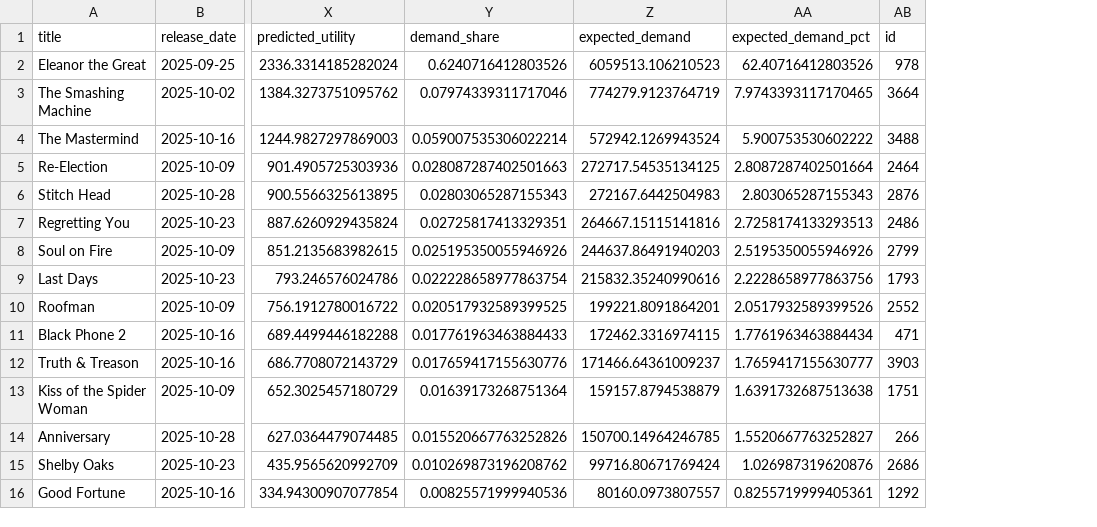
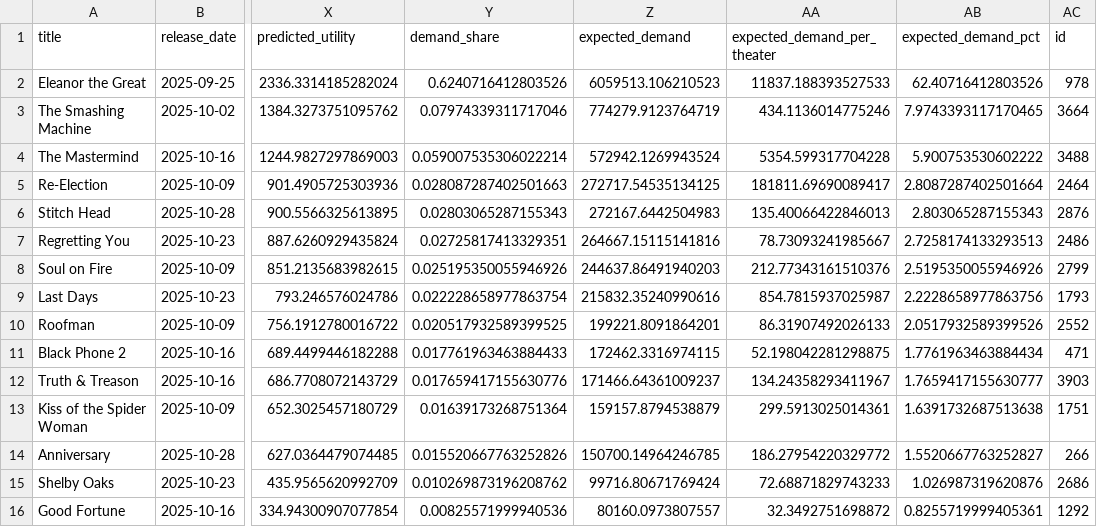
Before and after one commit to skrigel/cinema_by_the_numbers, a CSV file: predictions/results/choice_model_metadata.csv, drawn as a sheet; only a part is shown, gaps mark what is left out; the diff names each change by its address in the sheet, - before the commit and + after, or states it on an @@ line.

Commit message:
add column for per theater

```diff
--- a/predictions/results/choice_model_metadata.csv
+++ b/predictions/results/choice_model_metadata.csv
+column AA (expected_demand_per_theater), rows 2-16: 11837.188393527533 | 434.1136014775246 | 5354.599317704228 | 181811.69690089417 | 135.40066422846013 | 78.73093241985667 | 212.77343161510376 | 854.7815937025987 | 86.31907492026133 | 52.198042281298875 | 134.24358293411967 | 299.5913025014361 | 186.27954220329772 | 72.68871829743233 | 32.3492751698872
```
Also changed, not shown: 1 other file.
